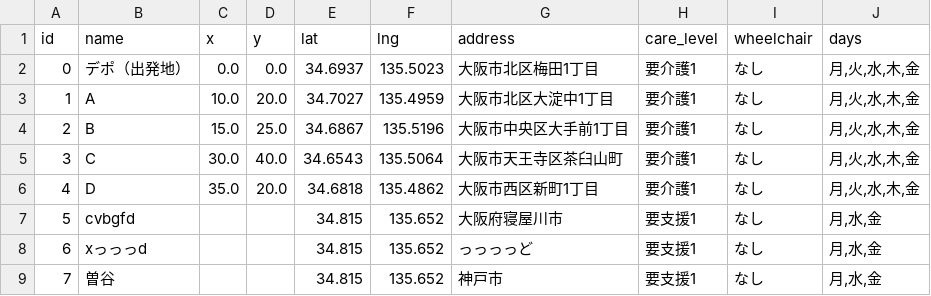
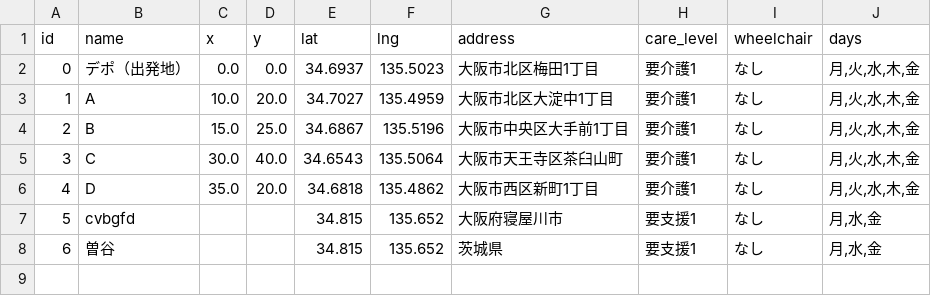
Before and after one commit to B24023/soysoy, a CSV file: data/users.csv, drawn as a sheet; removed rows and columns are numbered as before the commit, all else as after; the diff names each change by its address in the sheet, - before the commit and + after, or states it on an @@ line.

Commit message:
Update users.csv

```diff
--- a/data/users.csv
+++ b/data/users.csv
-row 8: 6 | xっっっd |  |  | 34.815 | 135.652 | っっっっど | 要支援1 | なし | 月,水,金
@@ column A (id) renumbered from row 8 down @@
-G8 (address): 神戸市
+G8 (address): 茨城県
```
